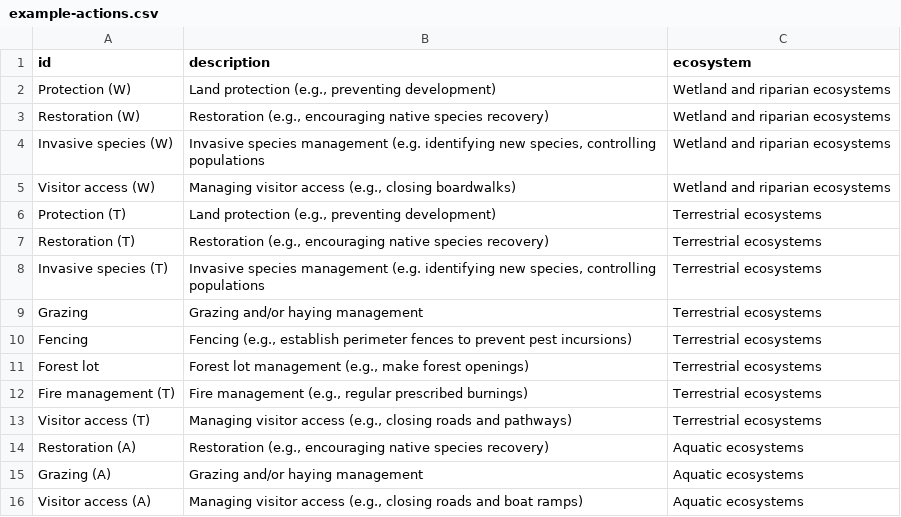
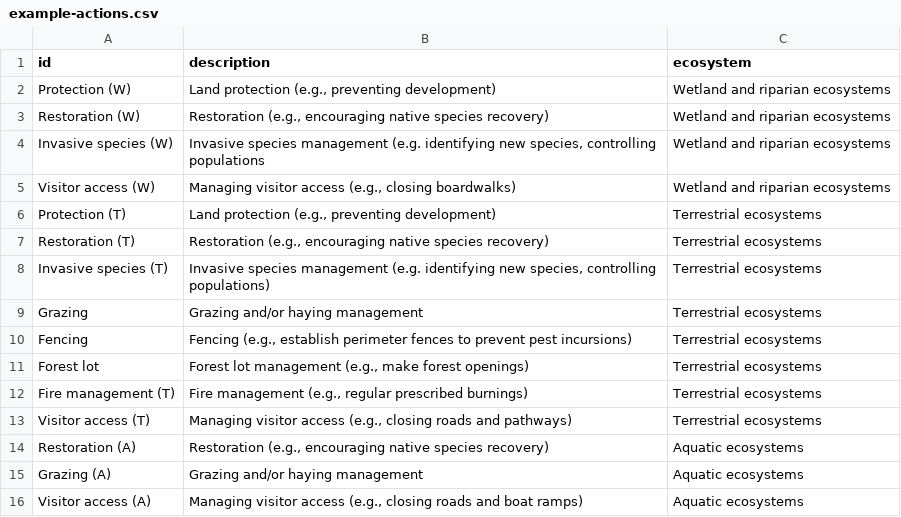
Before and after one commit to NCC-CNC/whattemplatemaker, a CSV file: inst/extdata/example-actions.csv, drawn as a sheet.

Commit message:
fix typo in desc for default action

```diff
--- a/inst/extdata/example-actions.csv
+++ b/inst/extdata/example-actions.csv
@@ -7,3 +7,3 @@
 "Restoration (T)","Restoration (e.g., encouraging native species recovery)","Terrestrial ecosystems"
-"Invasive species (T)","Invasive species management (e.g. identifying new species, controlling populations","Terrestrial ecosystems"
+"Invasive species (T)","Invasive species management (e.g. identifying new species, controlling populations)","Terrestrial ecosystems"
 "Grazing","Grazing and/or haying management","Terrestrial ecosystems"
```
